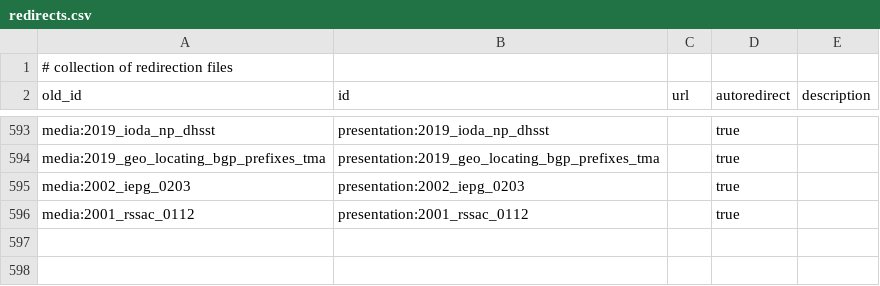
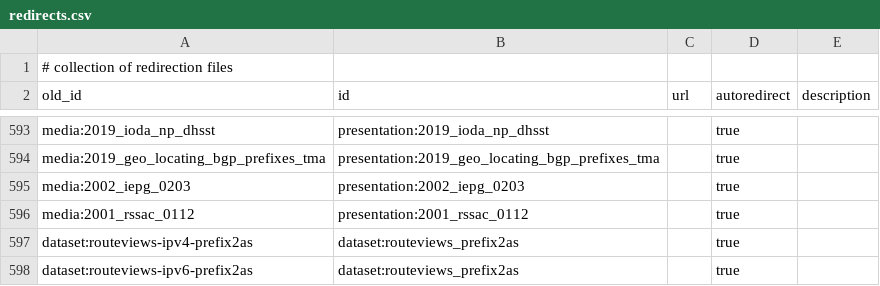
Before and after one commit to CAIDA/catalog-data, a CSV file: data/redirects.csv, drawn as a sheet; only a part is shown, gaps mark what is left out; the diff names each change by its address in the sheet, - before the commit and + after, or states it on an @@ line.

Commit message:
added redirects to redirects.csv

```diff
--- a/data/redirects.csv
+++ b/data/redirects.csv
+row 597: dataset:routeviews-ipv4-prefix2as | dataset:routeviews_prefix2as |  | true
+row 598: dataset:routeviews-ipv6-prefix2as | dataset:routeviews_prefix2as |  | true
```
